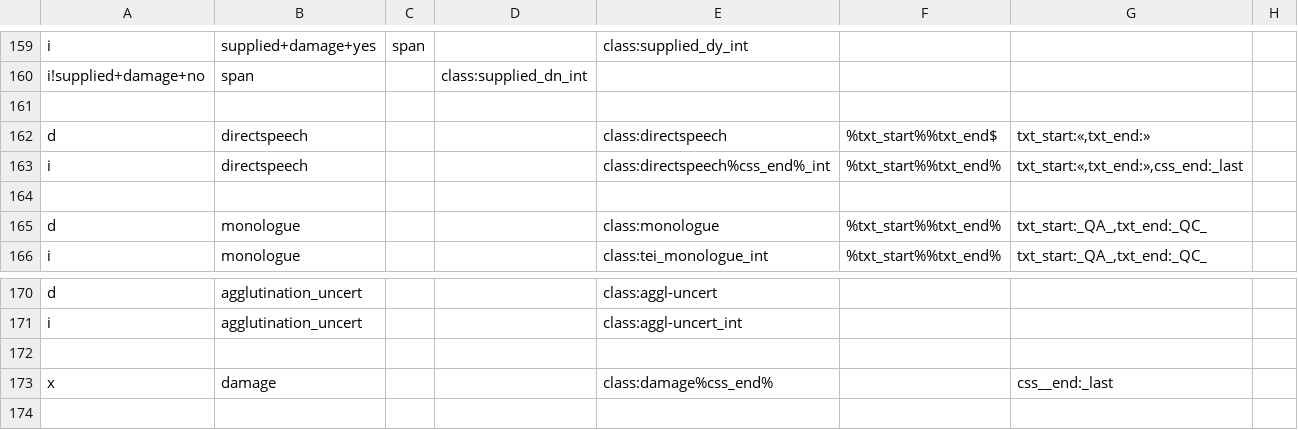
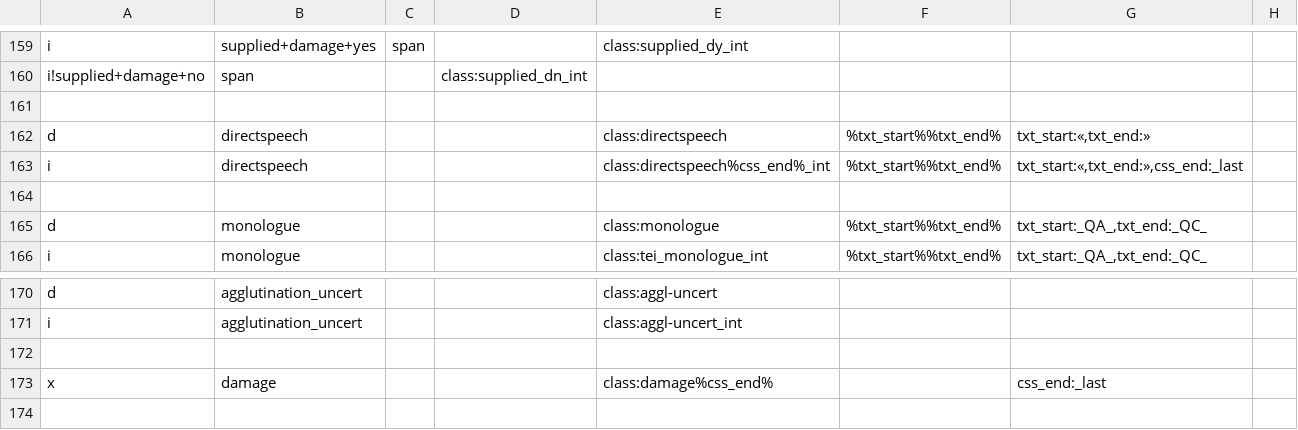
Before and after one commit to gmaterni/teixml2html, a CSV file: cnf/html.csv, drawn as a sheet; only a part is shown, gaps mark what is left out.

```diff
--- a/cnf/html.csv
+++ b/cnf/html.csv
@@ -161,3 +161,3 @@ i!supplied+damage+no|span||class:supplied_dn_int
 
-d|directspeech|||class:directspeech|%txt_start%%txt_end$|txt_start:«,txt_end:»
+d|directspeech|||class:directspeech|%txt_start%%txt_end%|txt_start:«,txt_end:»
 i|directspeech|||class:directspeech%css_end%_int|%txt_start%%txt_end%|txt_start:«,txt_end:»,css_end:_last
@@ -172,3 +172,3 @@ i|agglutination_uncert|||class:aggl-uncert_int
 
-x|damage|||class:damage%css_end%||css__end:_last
+x|damage|||class:damage%css_end%||css_end:_last
 
```
Also changed, not shown: 32 other files.
